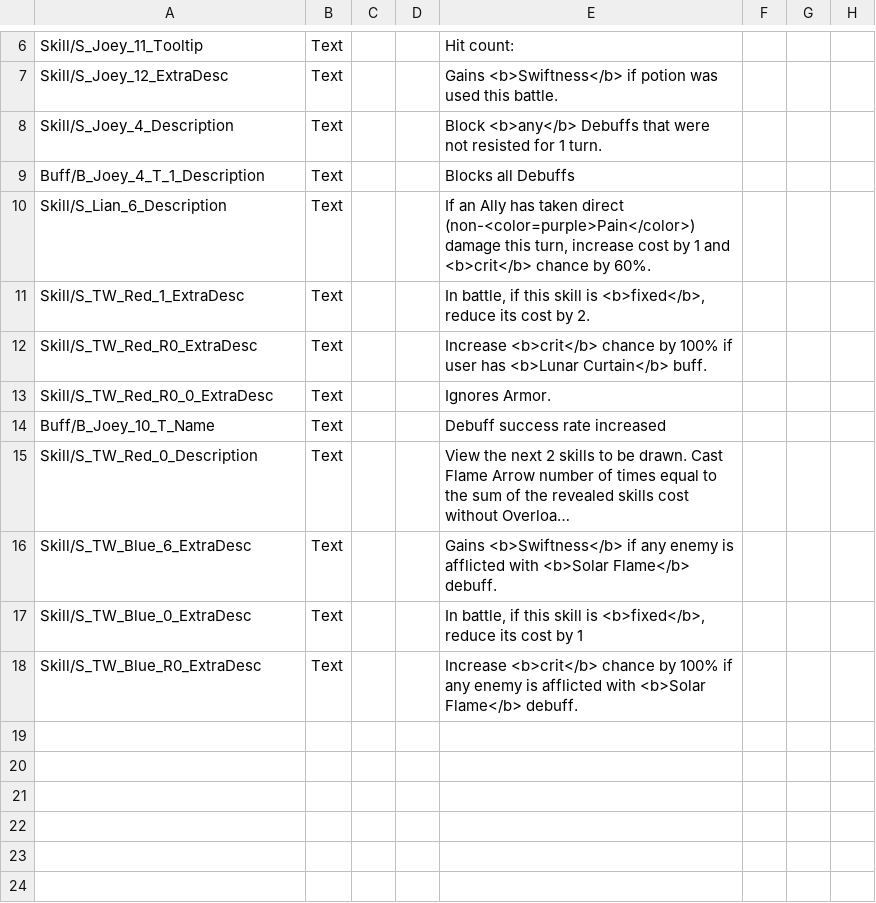
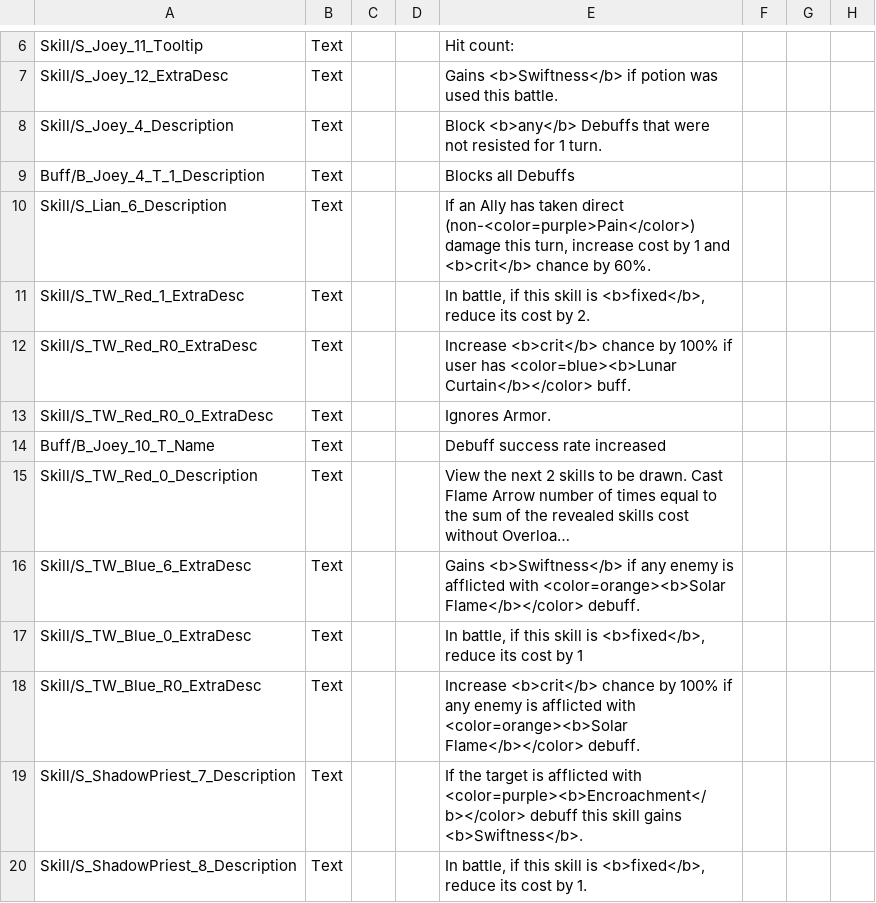
Before and after one commit to Neoshrimp/Jareds-rebalance-mod, a CSV file: src/Character-rebalance/Resources/localization.csv, drawn as a sheet; only a part is shown, gaps mark what is left out; long unchanged cells end in …; the diff names each change by its address in the sheet, - before the commit and + after, or states it on an @@ line.

```diff
--- a/src/Character-rebalance/Resources/localization.csv
+++ b/src/Character-rebalance/Resources/localization.csv
-E12: …user has <b>Lunar Curtain</b> buff.
+E12: …user has <color=blue><b>Lunar Curtain</b></color> buff.
-E16: …afflicted with <b>Solar Flame</b> debuff.
+E16: …afflicted with <color=orange><b>Solar Flame</b></color> debuff.
-E18: …afflicted with <b>Solar Flame</b> debuff.
+E18: …afflicted with <color=orange><b>Solar Flame</b></color> debuff.
+row 19: Skill/S_ShadowPriest_7_Description | Text |  |  | If the target is afflicted with <color=purple><b>Encroachment</b></color> debuff this skill gains <b>Swiftness</b>.
+row 20: Skill/S_ShadowPriest_8_Description | Text |  |  | In battle, if this skill is <b>fixed</b>, reduce its cost by 1.
```
Also changed, not shown: 27 other files.
